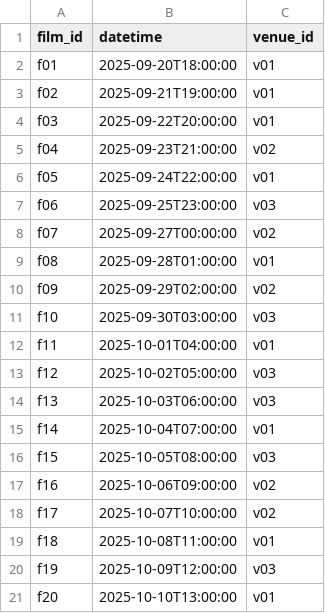
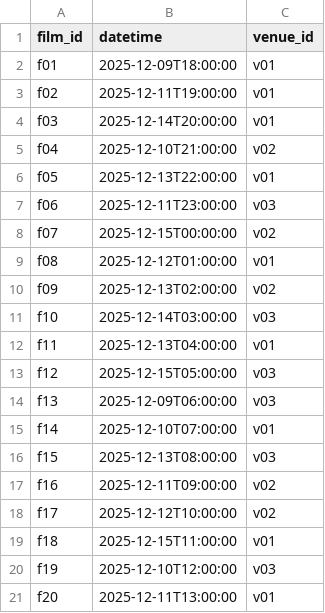
Before and after one commit to rodolv-commons/retecinemainlaguna, a CSV file: src/lib/data/screenings.csv, drawn as a sheet.

```diff
--- a/src/lib/data/screenings.csv
+++ b/src/lib/data/screenings.csv
@@ -1,21 +1,21 @@
 film_id,datetime,venue_id
-f01,2025-09-20T18:00:00,v01
-f02,2025-09-21T19:00:00,v01
-f03,2025-09-22T20:00:00,v01
-f04,2025-09-23T21:00:00,v02
-f05,2025-09-24T22:00:00,v01
-f06,2025-09-25T23:00:00,v03
-f07,2025-09-27T00:00:00,v02
-f08,2025-09-28T01:00:00,v01
-f09,2025-09-29T02:00:00,v02
-f10,2025-09-30T03:00:00,v03
-f11,2025-10-01T04:00:00,v01
-f12,2025-10-02T05:00:00,v03
-f13,2025-10-03T06:00:00,v03
-f14,2025-10-04T07:00:00,v01
-f15,2025-10-05T08:00:00,v03
-f16,2025-10-06T09:00:00,v02
-f17,2025-10-07T10:00:00,v02
-f18,2025-10-08T11:00:00,v01
-f19,2025-10-09T12:00:00,v03
-f20,2025-10-10T13:00:00,v01
+f01,2025-12-09T18:00:00,v01
+f02,2025-12-11T19:00:00,v01
+f03,2025-12-14T20:00:00,v01
+f04,2025-12-10T21:00:00,v02
+f05,2025-12-13T22:00:00,v01
+f06,2025-12-11T23:00:00,v03
+f07,2025-12-15T00:00:00,v02
+f08,2025-12-12T01:00:00,v01
+f09,2025-12-13T02:00:00,v02
+f10,2025-12-14T03:00:00,v03
+f11,2025-12-13T04:00:00,v01
+f12,2025-12-15T05:00:00,v03
+f13,2025-12-09T06:00:00,v03
+f14,2025-12-10T07:00:00,v01
+f15,2025-12-13T08:00:00,v03
+f16,2025-12-11T09:00:00,v02
+f17,2025-12-12T10:00:00,v02
+f18,2025-12-15T11:00:00,v01
+f19,2025-12-10T12:00:00,v03
+f20,2025-12-11T13:00:00,v01
```
Also changed, not shown: src/lib/data/festival-events.csv, 3 other files.
